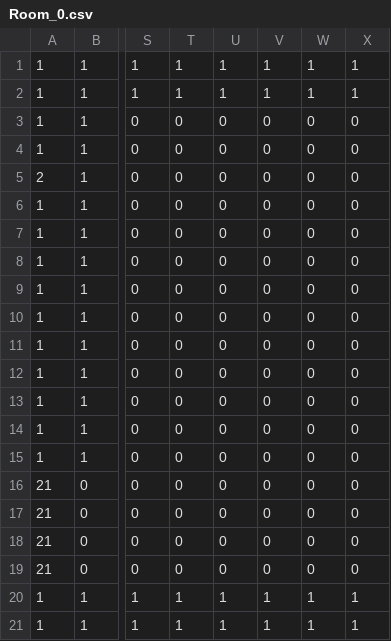
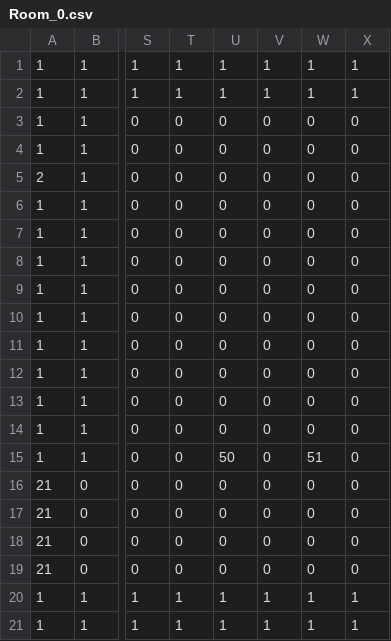
Before and after one commit to kuroyan560/DragKnockFight, a CSV file: resource/IntoTheAbyss/MapChipData/Stage0/Room_0.csv, drawn as a sheet; only a part is shown, gaps mark what is left out; the diff names each change by its address in the sheet, - before the commit and + after, or states it on an @@ line.

```diff
--- a/resource/IntoTheAbyss/MapChipData/Stage0/Room_0.csv
+++ b/resource/IntoTheAbyss/MapChipData/Stage0/Room_0.csv
-U15: 0
+U15: 50
-W15: 0
+W15: 51
```
Also changed, not shown: 1 other file.
